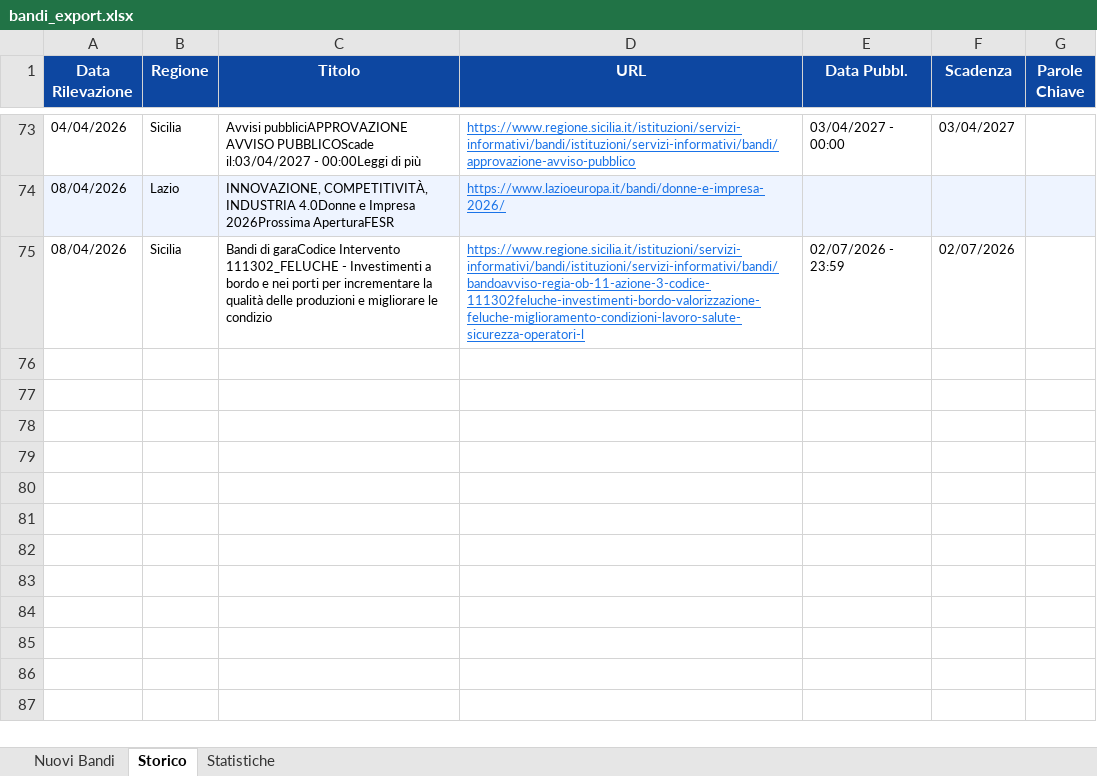
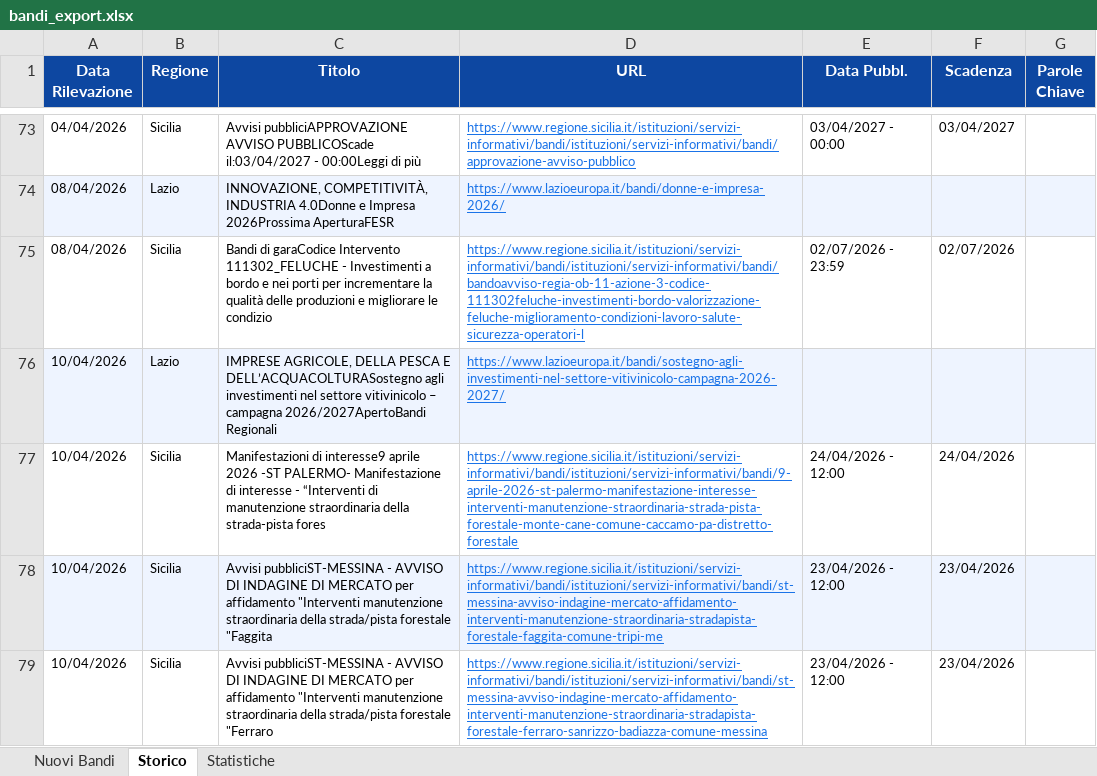
Before and after one commit to cdalvise/bandi-monitor, an Excel workbook: data/bandi_export.xlsx, sheet Storico, drawn as a sheet; only a part is shown, gaps mark what is left out; values as stored, in another font and other column widths than the file's, no borders; the diff names each change by its address in the sheet, - before the commit and + after, or states it on an @@ line.

```diff
--- a/data/bandi_export.xlsx (sheet Storico)
+++ b/data/bandi_export.xlsx (sheet Storico)
+row 76: 10/04/2026 | Lazio | IMPRESE AGRICOLE, DELLA PESCA E DELL’ACQUACOLTURASostegno agli investimenti nel settore vitivinicolo – campagna 2026/2027ApertoBandi Regionali | https://www.lazioeuropa.it/bandi/sostegno-agli-investimenti-nel-settore-vitivinicolo-campagna-2026-2027/
+row 77: 10/04/2026 | Sicilia | Manifestazioni di interesse9 aprile 2026 -ST PALERMO- Manifestazione di interesse - “Interventi di manutenzione straordinaria della strada-pista fores | https://www.regione.sicilia.it/istituzioni/servizi-informativi/bandi/istituzioni/servizi-informativi/bandi/9-aprile-2026-st-palermo-manifestazione-interesse-interventi-manutenzione-straordinaria-strada-pista-forestale-monte-cane-comune-caccamo-pa-distretto-forestale | 24/04/2026 - 12:00 | 24/04/2026
+row 78: 10/04/2026 | Sicilia | Avvisi pubbliciST-MESSINA - AVVISO DI INDAGINE DI MERCATO per affidamento "Interventi manutenzione straordinaria della strada/pista forestale "Faggita | https://www.regione.sicilia.it/istituzioni/servizi-informativi/bandi/istituzioni/servizi-informativi/bandi/st-messina-avviso-indagine-mercato-affidamento-interventi-manutenzione-straordinaria-stradapista-forestale-faggita-comune-tripi-me | 23/04/2026 - 12:00 | 23/04/2026
+row 79: 10/04/2026 | Sicilia | Avvisi pubbliciST-MESSINA - AVVISO DI INDAGINE DI MERCATO per affidamento "Interventi manutenzione straordinaria della strada/pista forestale "Ferraro | https://www.regione.sicilia.it/istituzioni/servizi-informativi/bandi/istituzioni/servizi-informativi/bandi/st-messina-avviso-indagine-mercato-affidamento-interventi-manutenzione-straordinaria-stradapista-forestale-ferraro-sanrizzo-badiazza-comune-messina | 23/04/2026 - 12:00 | 23/04/2026
```
Also changed, not shown: sheet Nuovi Bandi, sheet Statistiche, 1 other file.
